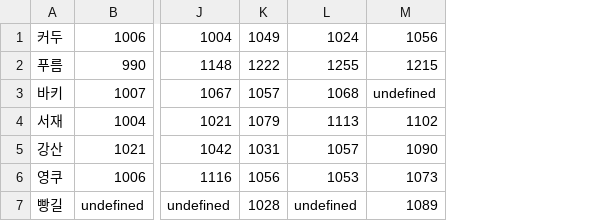
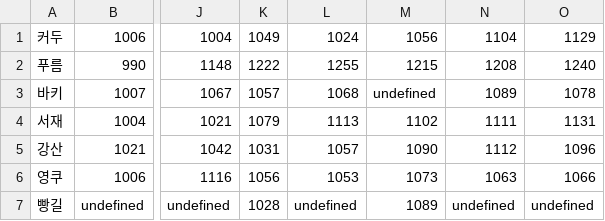
Before and after one commit to parkhuihwan/tableJok, a CSV file: elo.csv, drawn as a sheet; only a part is shown, gaps mark what is left out; the diff names each change by its address in the sheet, - before the commit and + after, or states it on an @@ line.

```diff
--- a/elo.csv
+++ b/elo.csv
+column N, rows 1-7: 1104 | 1208 | 1089 | 1111 | 1112 | 1063 | undefined
+column O, rows 1-7: 1129 | 1240 | 1078 | 1131 | 1096 | 1066 | undefined
```
Also changed, not shown: 6 other files.
